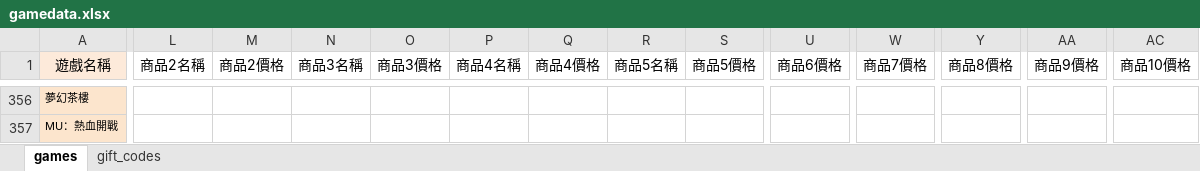
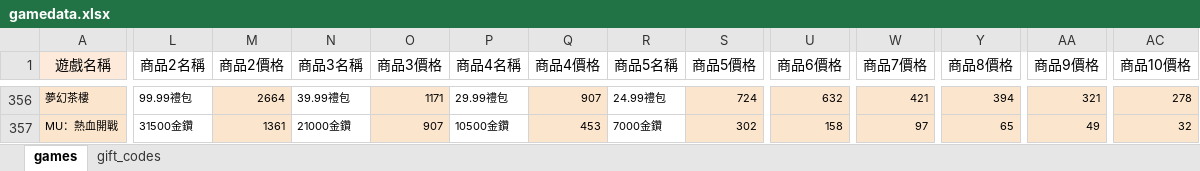
Before and after one commit to diva3322/SSBuy-web, an Excel workbook: detail_giftcode/data/gamedata.xlsx, sheet games, drawn as a sheet; only a part is shown, gaps mark what is left out; values as stored, in another font and other column widths than the file's, no borders; the diff covers the shown part only; the diff names each change by its address in the sheet, - before the commit and + after, or states it on an @@ line.

```diff
--- a/detail_giftcode/data/gamedata.xlsx (sheet games)
+++ b/detail_giftcode/data/gamedata.xlsx (sheet games)
-L356 (商品2名稱): (empty)
+L356 (商品2名稱): 99.99禮包
-M356:M357 fill: none
+M356:M357 fill: #FCE5CD
-M356 (商品2價格): (empty)
+M356 (商品2價格): 2664
-N356 (商品3名稱): (empty)
+N356 (商品3名稱): 39.99禮包
-O356:O357 fill: none
+O356:O357 fill: #FCE5CD
-O356 (商品3價格): (empty)
+O356 (商品3價格): 1171
-P356 (商品4名稱): (empty)
+P356 (商品4名稱): 29.99禮包
-Q356:Q357 fill: none
+Q356:Q357 fill: #FCE5CD
-Q356 (商品4價格): (empty)
+Q356 (商品4價格): 907
-R356 (商品5名稱): (empty)
+R356 (商品5名稱): 24.99禮包
-S356:S357 fill: none
+S356:S357 fill: #FCE5CD
-S356 (商品5價格): (empty)
+S356 (商品5價格): 724
-U356:U357 fill: none
+U356:U357 fill: #FCE5CD
-U356 (商品6價格): (empty)
+U356 (商品6價格): 632
-W356:W357 fill: none
+W356:W357 fill: #FCE5CD
-W356 (商品7價格): (empty)
+W356 (商品7價格): 421
-Y356:Y357 fill: none
+Y356:Y357 fill: #FCE5CD
-Y356 (商品8價格): (empty)
+Y356 (商品8價格): 394
-AA356:AA357 fill: none
+AA356:AA357 fill: #FCE5CD
-AA356 (商品9價格): (empty)
+AA356 (商品9價格): 321
-AC356:AC357 fill: none
+AC356:AC357 fill: #FCE5CD
-AC356 (商品10價格): (empty)
+AC356 (商品10價格): 278
-L357 (商品2名稱): (empty)
+L357 (商品2名稱): 31500金鑽
-M357 (商品2價格): (empty)
+M357 (商品2價格): 1361
-N357 (商品3名稱): (empty)
+N357 (商品3名稱): 21000金鑽
-O357 (商品3價格): (empty)
+O357 (商品3價格): 907
-P357 (商品4名稱): (empty)
+P357 (商品4名稱): 10500金鑽
-Q357 (商品4價格): (empty)
+Q357 (商品4價格): 453
-R357 (商品5名稱): (empty)
+R357 (商品5名稱): 7000金鑽
-S357 (商品5價格): (empty)
+S357 (商品5價格): 302
-U357 (商品6價格): (empty)
+U357 (商品6價格): 158
-W357 (商品7價格): (empty)
+W357 (商品7價格): 97
-Y357 (商品8價格): (empty)
+Y357 (商品8價格): 65
-AA357 (商品9價格): (empty)
+AA357 (商品9價格): 49
-AC357 (商品10價格): (empty)
+AC357 (商品10價格): 32
```
Also changed, not shown: 50 edited cells and cell formats elsewhere in this sheet, 5 other files.
